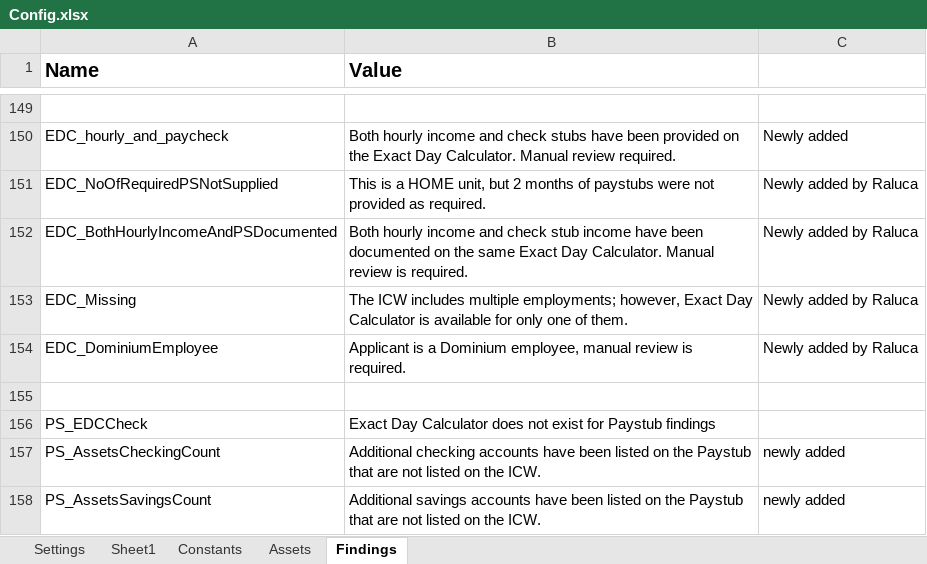
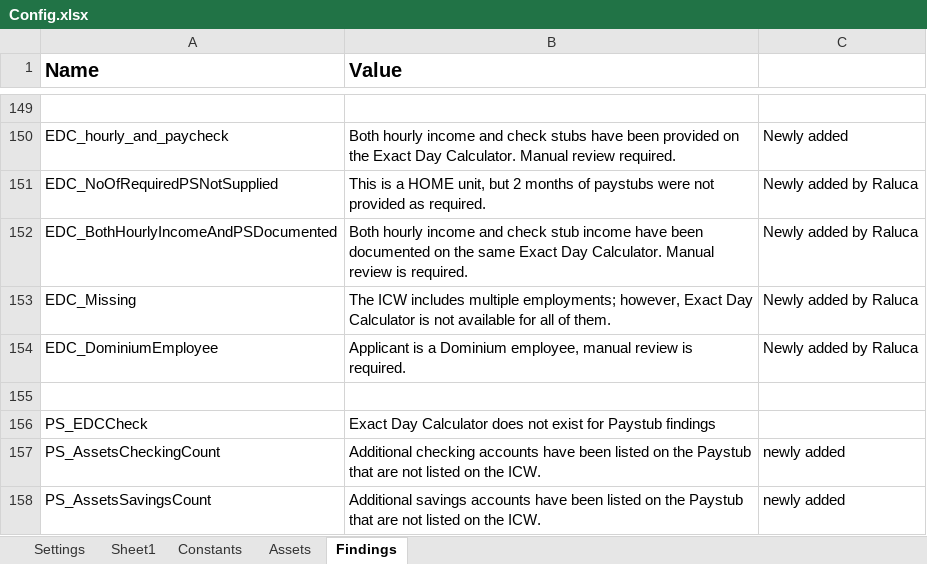
Before and after one commit to Dominiuminc/AZ-Application-Review-Process_Performer, an Excel workbook: Data/Config.xlsx, sheet Findings, drawn as a sheet; only a part is shown, gaps mark what is left out; values as stored, in another font and other column widths than the file's, no borders; the diff names each change by its address in the sheet, - before the commit and + after, or states it on an @@ line.

Commit message:
updated the verbiage finding for 58139

```diff
--- a/Data/Config.xlsx (sheet Findings)
+++ b/Data/Config.xlsx (sheet Findings)
-B153 (Value): …Calculator is available for only one of them.
+B153 (Value): …Calculator is not available for all of them.
```
Also changed, not shown: 1 other file.
